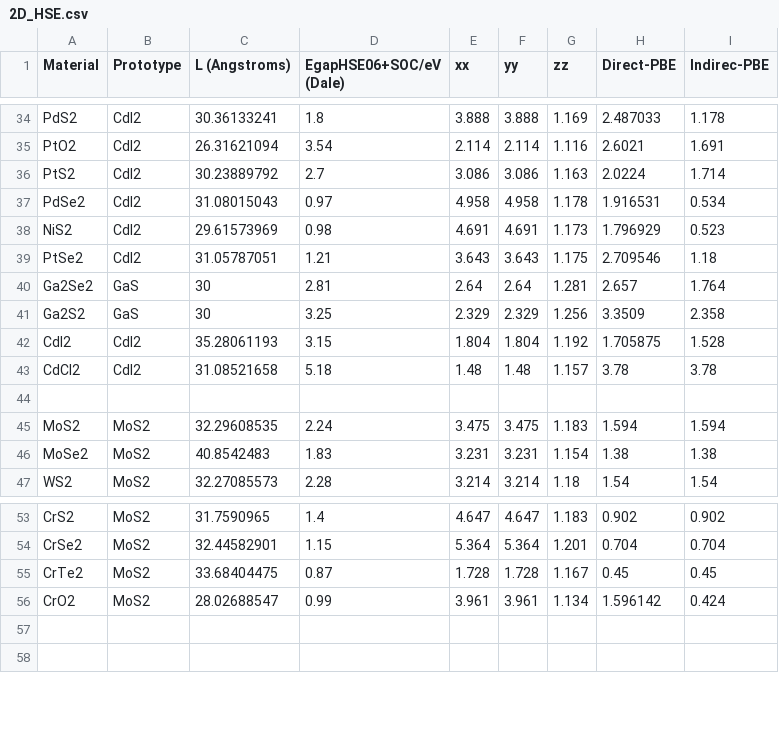
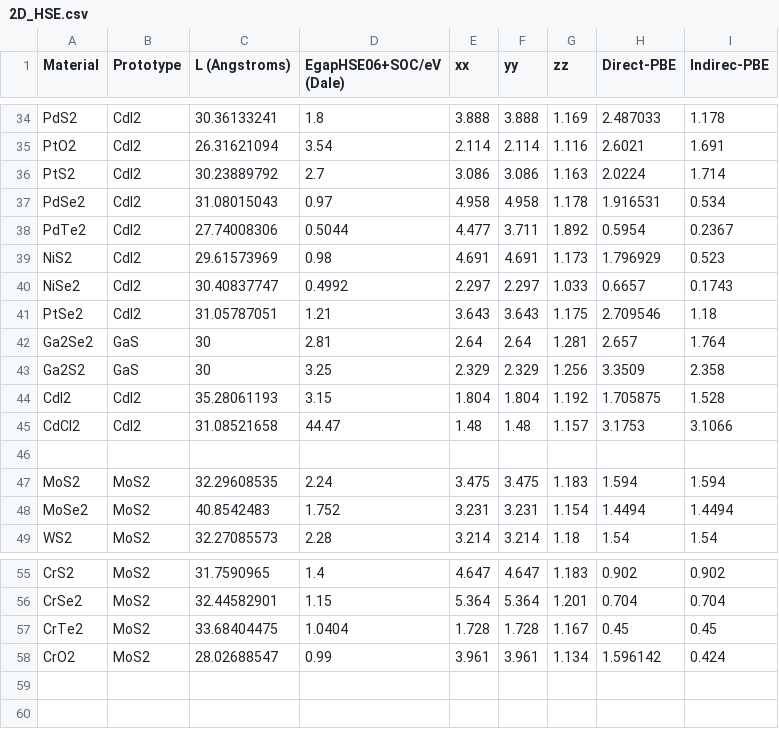
Before and after one commit to alchem0x2A/paper.2D_dielectric, a CSV file: data/HSE-data/2D_HSE.csv, drawn as a sheet; only a part is shown, gaps mark what is left out.

Commit message:
Add values from Declan

```diff
--- a/data/HSE-data/2D_HSE.csv
+++ b/data/HSE-data/2D_HSE.csv
@@ -37,3 +37,5 @@ PtS2,CdI2,30.23889792,2.7,3.086,3.086,1.163,2.0224,1.714
 PdSe2,CdI2,31.08015043,0.97,4.958,4.958,1.178,1.916531,0.534
+PdTe2,CdI2,27.74008306,0.5044,4.477,3.711,1.892,0.5954,0.2367
 NiS2,CdI2,29.61573969,0.98,4.691,4.691,1.173,1.796929,0.523
+NiSe2,CdI2,30.40837747,0.4992,2.297,2.297,1.033,0.6657,0.1743
 PtSe2,CdI2,31.05787051,1.21,3.643,3.643,1.175,2.709546,1.18
@@ -42,6 +44,6 @@ Ga2S2,GaS,30,3.25,2.329,2.329,1.256,3.3509,2.358
 CdI2,CdI2,35.28061193,3.15,1.804,1.804,1.192,1.705875,1.528
-CdCl2,CdI2,31.08521658,5.18,1.48,1.48,1.157,3.78,3.78
+CdCl2,CdI2,31.08521658,44.47,1.48,1.48,1.157,3.1753,3.1066
 ,,,,,,,,
 MoS2,MoS2,32.29608535,2.24,3.475,3.475,1.183,1.594,1.594
-MoSe2,MoS2,40.8542483,1.83,3.231,3.231,1.154,1.38,1.38
+MoSe2,MoS2,40.8542483,1.752,3.231,3.231,1.154,1.4494,1.4494
 WS2,MoS2,32.27085573,2.28,3.214,3.214,1.18,1.54,1.54
@@ -54,3 +56,3 @@ CrS2,MoS2,31.7590965,1.4,4.647,4.647,1.183,0.902,0.902
 CrSe2,MoS2,32.44582901,1.15,5.364,5.364,1.201,0.704,0.704
-CrTe2,MoS2,33.68404475,0.87,1.728,1.728,1.167,0.45,0.45
+CrTe2,MoS2,33.68404475,1.0404,1.728,1.728,1.167,0.45,0.45
 CrO2,MoS2,28.02688547,0.99,3.961,3.961,1.134,1.596142,0.424
```
